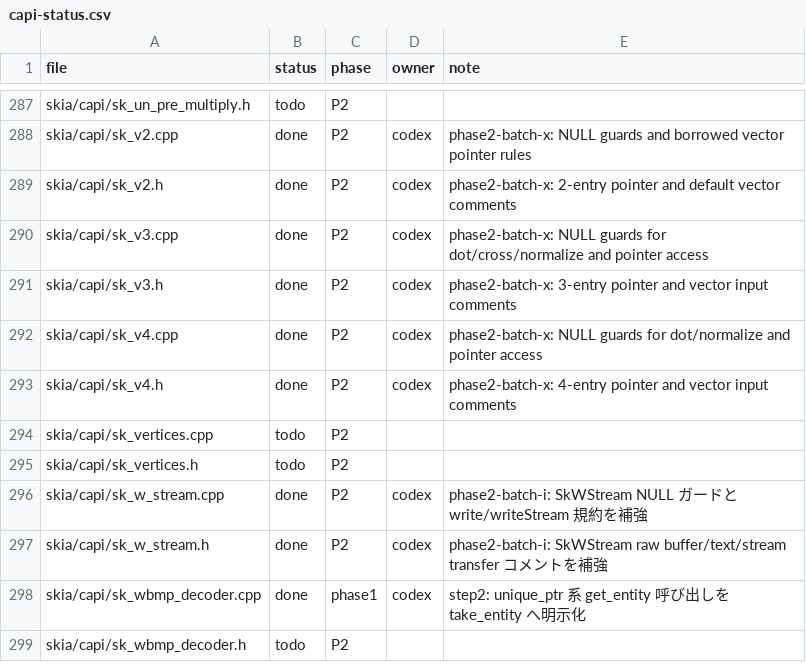
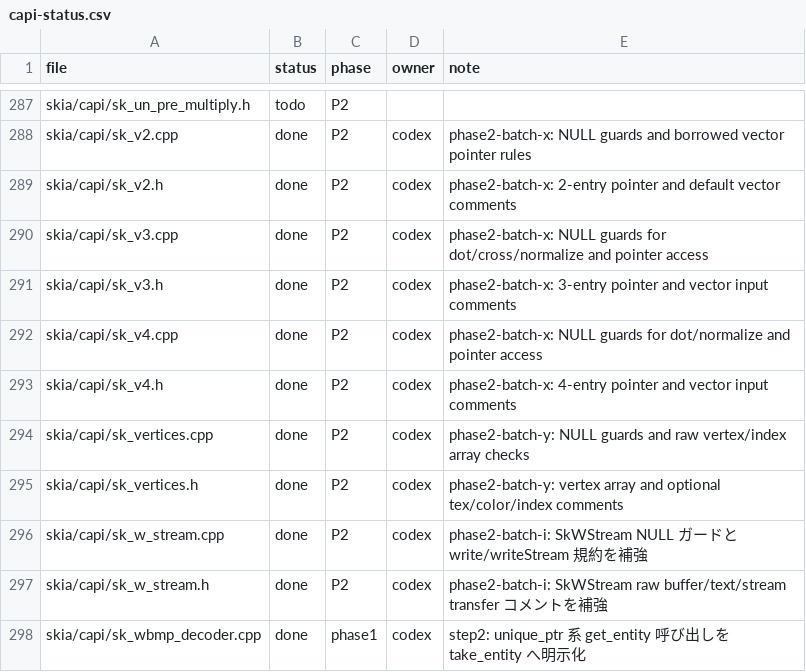
Before and after one commit to dolphilia/reskia, a CSV file: docs/plans/c-binding-remediation/checklists/capi-status.csv, drawn as a sheet; only a part is shown, gaps mark what is left out; the shorter side is filled out with more unchanged rows.

```diff
--- a/docs/plans/c-binding-remediation/checklists/capi-status.csv
+++ b/docs/plans/c-binding-remediation/checklists/capi-status.csv
@@ -293,4 +293,4 @@ skia/capi/sk_v4.cpp,done,P2,codex,phase2-batch-x: NULL guards for dot/normalize
 skia/capi/sk_v4.h,done,P2,codex,phase2-batch-x: 4-entry pointer and vector input comments,
-skia/capi/sk_vertices.cpp,todo,P2,,
-skia/capi/sk_vertices.h,todo,P2,,
+skia/capi/sk_vertices.cpp,done,P2,codex,phase2-batch-y: NULL guards and raw vertex/index array checks,
+skia/capi/sk_vertices.h,done,P2,codex,phase2-batch-y: vertex array and optional tex/color/index comments,
 skia/capi/sk_w_stream.cpp,done,P2,codex,phase2-batch-i: SkWStream NULL ガードと write/writeStream 規約を補強
```
Also changed, not shown: 6 other files.
